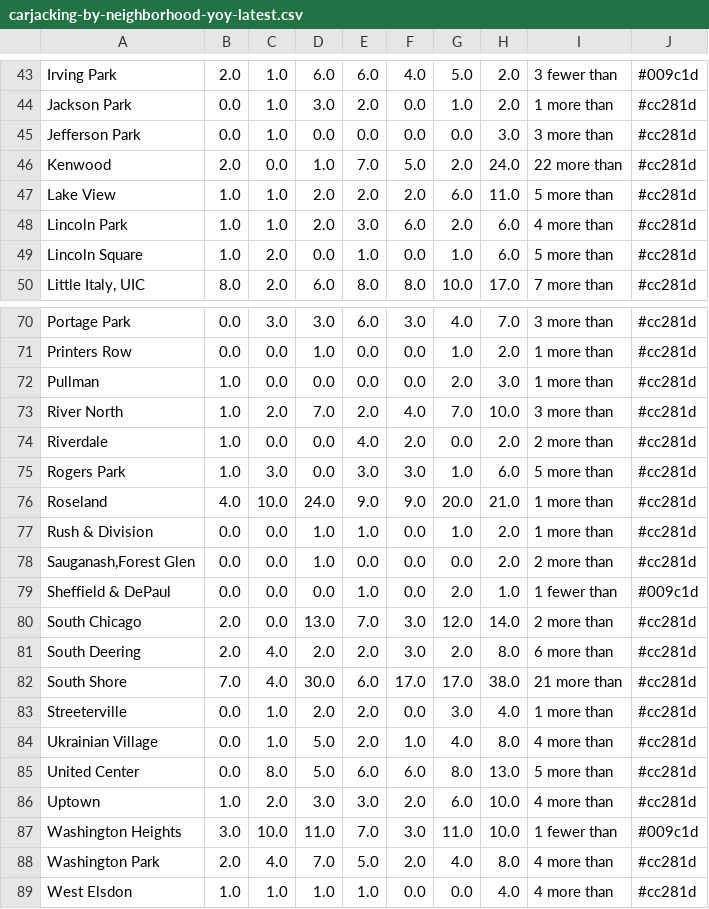
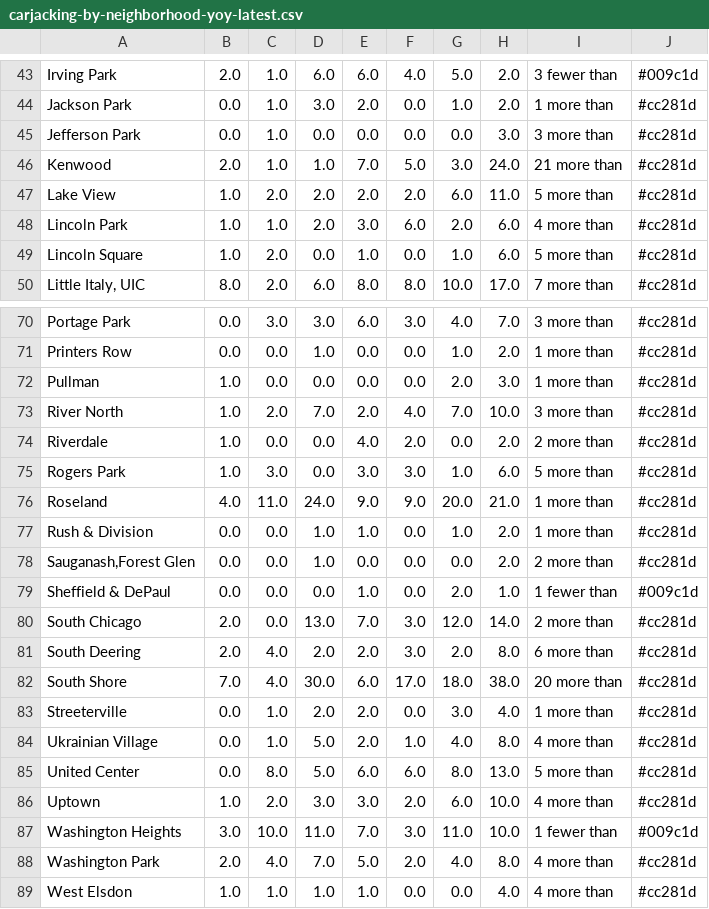
Before and after one commit to cbschicago/chicago-carjacking-tracker, a CSV file: output/dw-tables/carjacking-by-neighborhood-yoy-latest.csv, drawn as a sheet; only a part is shown, gaps mark what is left out; the diff covers the shown part only.

```diff
--- a/output/dw-tables/carjacking-by-neighborhood-yoy-latest.csv
+++ b/output/dw-tables/carjacking-by-neighborhood-yoy-latest.csv
@@ -45,4 +45,4 @@ Jackson Park,0.0,1.0,3.0,2.0,0.0,1.0,2.0,1 more than,#cc281d
 Jefferson Park,0.0,1.0,0.0,0.0,0.0,0.0,3.0,3 more than,#cc281d
-Kenwood,2.0,0.0,1.0,7.0,5.0,2.0,24.0,22 more than,#cc281d
-Lake View,1.0,1.0,2.0,2.0,2.0,6.0,11.0,5 more than,#cc281d
+Kenwood,2.0,1.0,1.0,7.0,5.0,3.0,24.0,21 more than,#cc281d
+Lake View,1.0,2.0,2.0,2.0,2.0,6.0,11.0,5 more than,#cc281d
 Lincoln Park,1.0,1.0,2.0,3.0,6.0,2.0,6.0,4 more than,#cc281d
@@ -75,3 +75,3 @@ Riverdale,1.0,0.0,0.0,4.0,2.0,0.0,2.0,2 more than,#cc281d
 Rogers Park,1.0,3.0,0.0,3.0,3.0,1.0,6.0,5 more than,#cc281d
-Roseland,4.0,10.0,24.0,9.0,9.0,20.0,21.0,1 more than,#cc281d
+Roseland,4.0,11.0,24.0,9.0,9.0,20.0,21.0,1 more than,#cc281d
 Rush & Division,0.0,0.0,1.0,1.0,0.0,1.0,2.0,1 more than,#cc281d
@@ -81,3 +81,3 @@ South Chicago,2.0,0.0,13.0,7.0,3.0,12.0,14.0,2 more than,#cc281d
 South Deering,2.0,4.0,2.0,2.0,3.0,2.0,8.0,6 more than,#cc281d
-South Shore,7.0,4.0,30.0,6.0,17.0,17.0,38.0,21 more than,#cc281d
+South Shore,7.0,4.0,30.0,6.0,17.0,18.0,38.0,20 more than,#cc281d
 Streeterville,0.0,1.0,2.0,2.0,0.0,3.0,4.0,1 more than,#cc281d
```
Also changed, not shown: 29 edited cells elsewhere in this file, output/dw-tables/carjacking-by-month-latest.csv, output/dw-tables/carjacking-last-30-days.csv, 3 other files.
